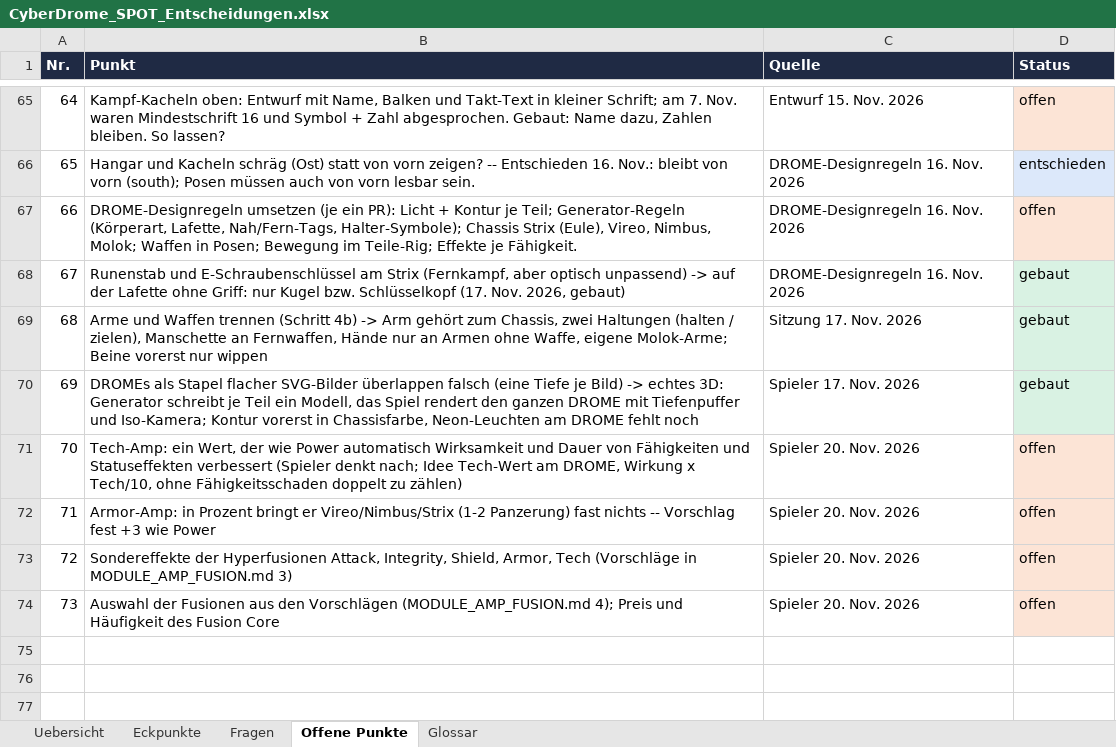
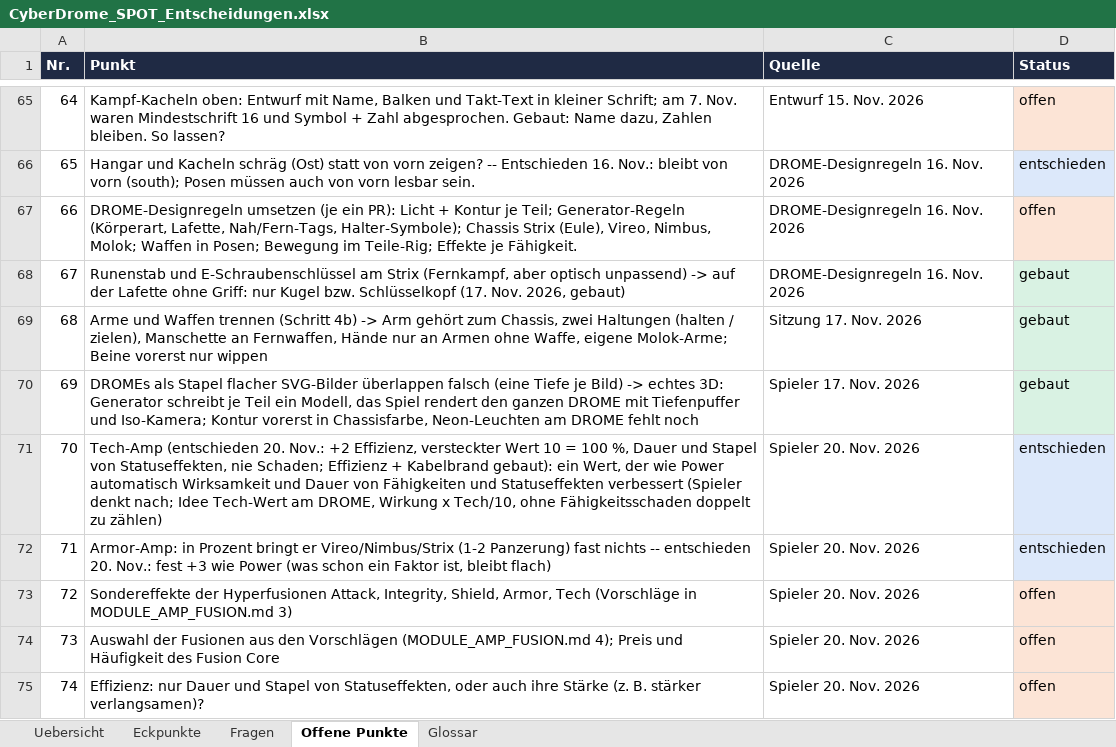
Before and after one commit to Longuspong/CyberDrome, an Excel workbook: docs/spot/CyberDrome_SPOT_Entscheidungen.xlsx, sheet Offene Punkte, drawn as a sheet; only a part is shown, gaps mark what is left out; values as stored, in another font and other column widths than the file's, no borders; removed rows and columns are numbered as before the commit, all else as after; the diff names each change by its address in the sheet, - before the commit and + after, or states it on an @@ line.

```diff
--- a/docs/spot/CyberDrome_SPOT_Entscheidungen.xlsx (sheet Offene Punkte)
+++ b/docs/spot/CyberDrome_SPOT_Entscheidungen.xlsx (sheet Offene Punkte)
-row 71: 70 | Tech-Amp: ein Wert, der wie Power automatisch Wirksamkeit und Dauer von Fähigkeiten und Statuseffekten verbessert (Spieler denkt nach; Idee Tech-Wert am DROME, Wirkung x Tech/10, ohne Fähigkeitsschaden doppelt zu zählen) | Spieler 20. Nov. 2026 | offen
+row 71: 70 | Tech-Amp (entschieden 20. Nov.: +2 Effizienz, versteckter Wert 10 = 100 %, Dauer und Stapel von Statuseffekten, nie Schaden; Effizienz + Kabelbrand gebaut): ein Wert, der wie Power automatisch Wirksamkeit und Dauer von Fähigkeiten und Statuseffekten verbessert (Spieler denkt nach; Idee Tech-Wert am DROME, Wirkung x Tech/10, ohne Fähigkeitsschaden doppelt zu zählen) | Spieler 20. Nov. 2026 | entschieden
-B72 (Punkt): …nichts -- Vorschlag fest +3 wie Power
+B72 (Punkt): …nichts -- entschieden 20. Nov.: fest +3 wie Power (was schon ein Faktor ist, bleibt flach)
-D72 (Status): offen
+D72 (Status): entschieden
-D72 fill: #FCE4D6
+D72 fill: #DCE8FA
+row 75: 74 | Effizienz: nur Dauer und Stapel von Statuseffekten, oder auch ihre Stärke (z. B. stärker verlangsamen)? | Spieler 20. Nov. 2026 | offen
```
Also changed, not shown: sheet Eckpunkte, sheet Glossar, docs/spot/CyberDrome_SPOT_Balance.xlsx, docs/spot/CyberDrome_SPOT_Module.xlsx, 27 other files.
